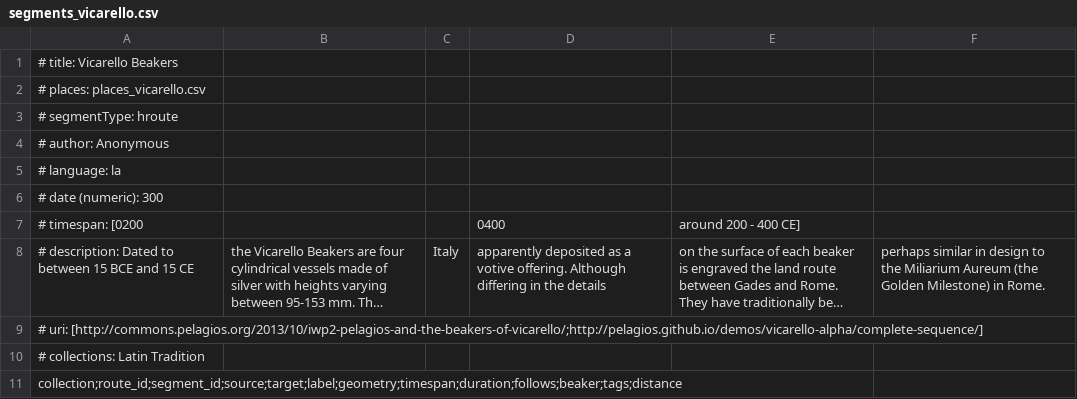
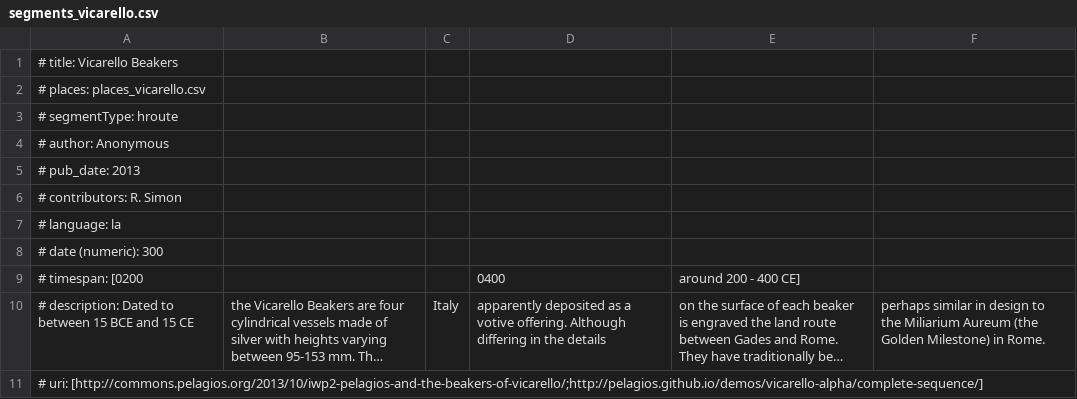
Before and after one commit to kgeographer/linking-linked-places, a CSV file: data/source/vicarello/segments_vicarello.csv, drawn as a sheet; only a part is shown; the shorter side is filled out with more unchanged rows; long unchanged cells end in …; the diff names each change by its address in the sheet, - before the commit and + after, or states it on an @@ line.

```diff
--- a/data/source/vicarello/segments_vicarello.csv
+++ b/data/source/vicarello/segments_vicarello.csv
+row 5: # pub_date: 2013
+row 6: # contributors: R. Simon
```
Also changed, not shown: data/source/roundabout/places_roundabout.csv, 6 other files.
